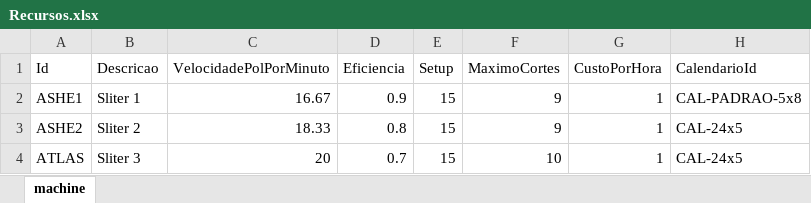
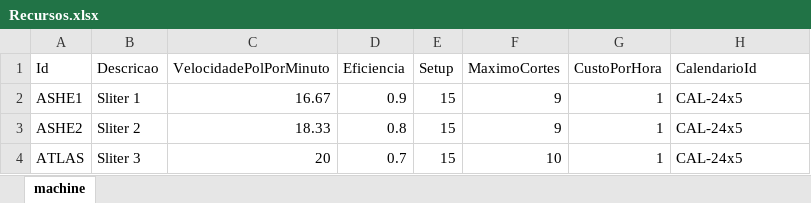
Before and after one commit to Welly-Barbosa/APS-Sytem-Beontag, an Excel workbook: src/APSSystem.Presentation.WPF/Data/Backlog/Recursos.xlsx, sheet machine, drawn as a sheet; values as stored, in another font and other column widths than the file's, no borders; the diff names each change by its address in the sheet, - before the commit and + after, or states it on an @@ line.

```diff
--- a/src/APSSystem.Presentation.WPF/Data/Backlog/Recursos.xlsx (sheet machine)
+++ b/src/APSSystem.Presentation.WPF/Data/Backlog/Recursos.xlsx (sheet machine)
-H2 (CalendarioId): CAL-PADRAO-5x8
+H2 (CalendarioId): CAL-24x5
```
Also changed, not shown: src/APSSystem.Presentation.WPF/Data/Antecipacao/OrdensDeCliente.xlsx, src/APSSystem.Presentation.WPF/Data/Antecipacao/Recursos.xlsx, 8 other files.
